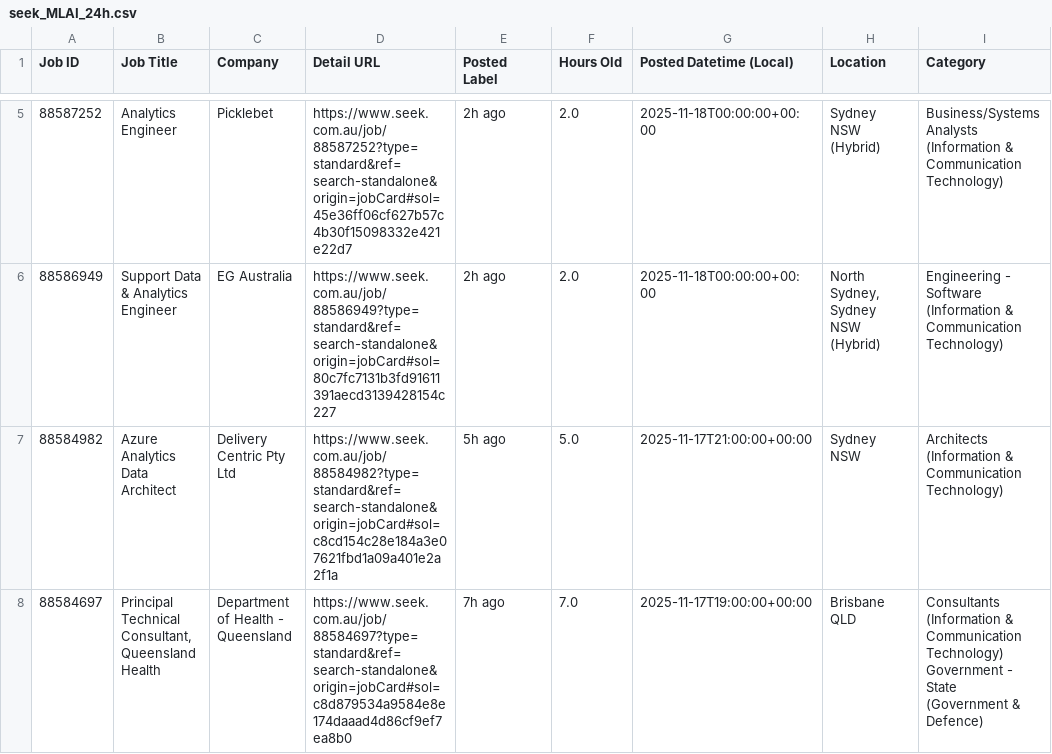
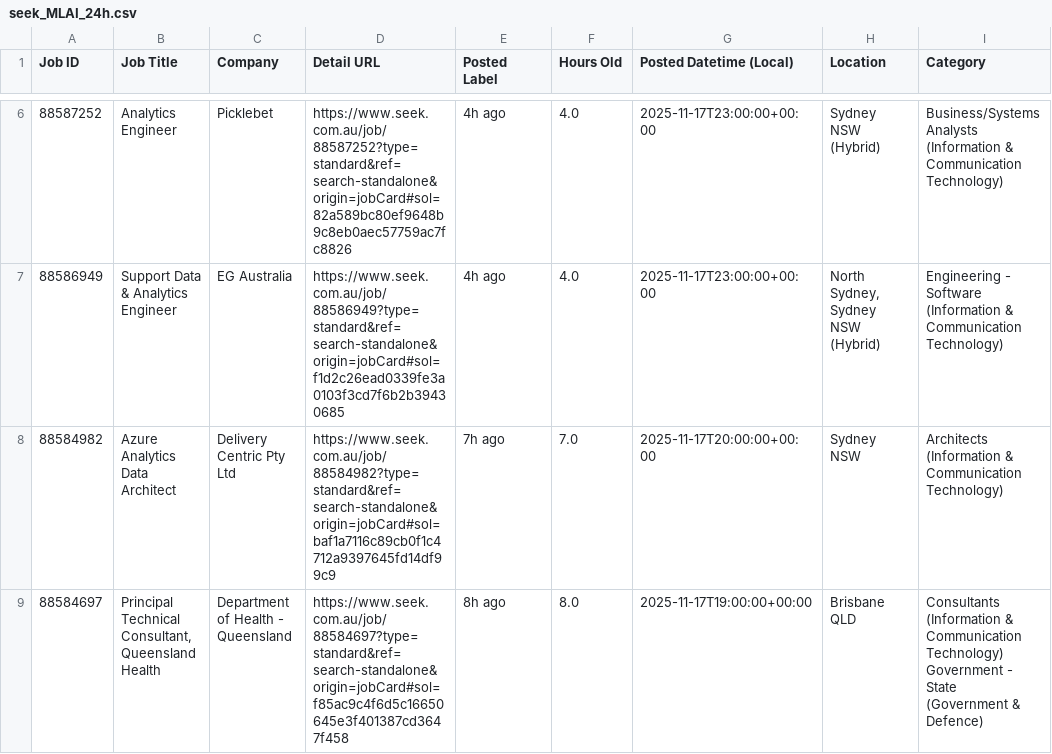
Before and after one commit to TIMXSHI/JobScrapper_SEEK_BA.BI, a CSV file: seek_MLAI_24h.csv, drawn as a sheet; only a part is shown, gaps mark what is left out; addresses are those after the commit; the diff covers the shown part only; the diff names each change by its address in the sheet, - before the commit and + after, or states it on an @@ line.

```diff
--- a/seek_MLAI_24h.csv
+++ b/seek_MLAI_24h.csv
-D6 (Detail URL): https://www.seek.com.au/job/88587252?type=standard&ref=search-standalone&origin=jobCard#sol=45e36ff06cf627b57c4b30f15098332e421e22d7
+D6 (Detail URL): https://www.seek.com.au/job/88587252?type=standard&ref=search-standalone&origin=jobCard#sol=82a589bc80ef9648b9c8eb0aec57759ac7fc8826
-E6:E7 (Posted Label): 2h ago
+E6:E7 (Posted Label): 4h ago
-F6:F7 (Hours Old): 2.0
+F6:F7 (Hours Old): 4.0
-G6:G7 (Posted Datetime (Local)): 2025-11-18T00:00:00+00:00
+G6:G7 (Posted Datetime (Local)): 2025-11-17T23:00:00+00:00
-D7 (Detail URL): https://www.seek.com.au/job/88586949?type=standard&ref=search-standalone&origin=jobCard#sol=80c7fc7131b3fd91611391aecd3139428154c227
+D7 (Detail URL): https://www.seek.com.au/job/88586949?type=standard&ref=search-standalone&origin=jobCard#sol=f1d2c26ead0339fe3a0103f3cd7f6b2b39430685
-D8 (Detail URL): https://www.seek.com.au/job/88584982?type=standard&ref=search-standalone&origin=jobCard#sol=c8cd154c28e184a3e07621fbd1a09a401e2a2f1a
+D8 (Detail URL): https://www.seek.com.au/job/88584982?type=standard&ref=search-standalone&origin=jobCard#sol=baf1a7116c89cb0f1c4712a9397645fd14df99c9
-E8 (Posted Label): 5h ago
+E8 (Posted Label): 7h ago
-F8 (Hours Old): 5.0
+F8 (Hours Old): 7.0
-G8 (Posted Datetime (Local)): 2025-11-17T21:00:00+00:00
+G8 (Posted Datetime (Local)): 2025-11-17T20:00:00+00:00
-D9 (Detail URL): https://www.seek.com.au/job/88584697?type=standard&ref=search-standalone&origin=jobCard#sol=c8d879534a9584e8e174daaad4d86cf9ef7ea8b0
+D9 (Detail URL): https://www.seek.com.au/job/88584697?type=standard&ref=search-standalone&origin=jobCard#sol=f85ac9c4f6d5c16650645e3f401387cd3647f458
-E9 (Posted Label): 7h ago
+E9 (Posted Label): 8h ago
-F9 (Hours Old): 7.0
+F9 (Hours Old): 8.0
```
Also changed, not shown: 1 added row and 12 edited cells elsewhere in this file, 1 other file.
